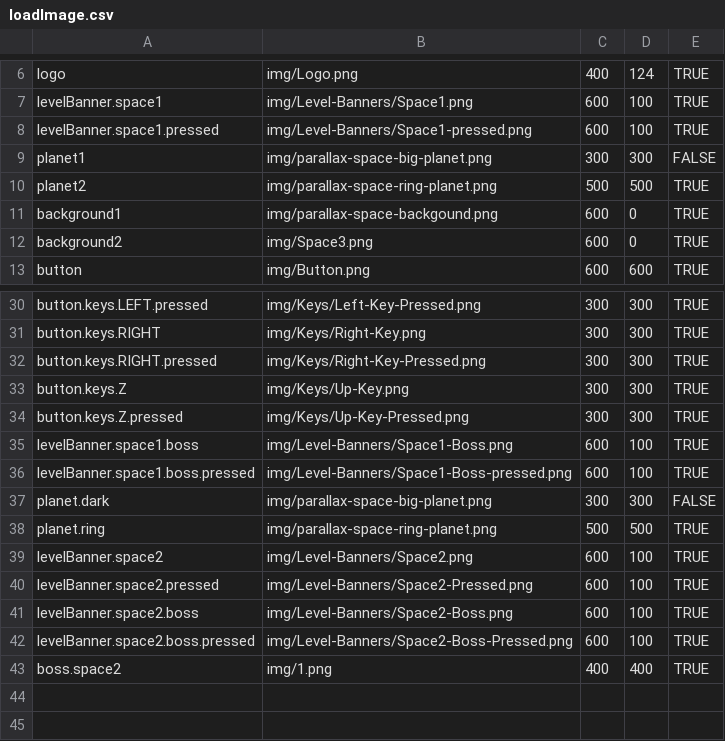
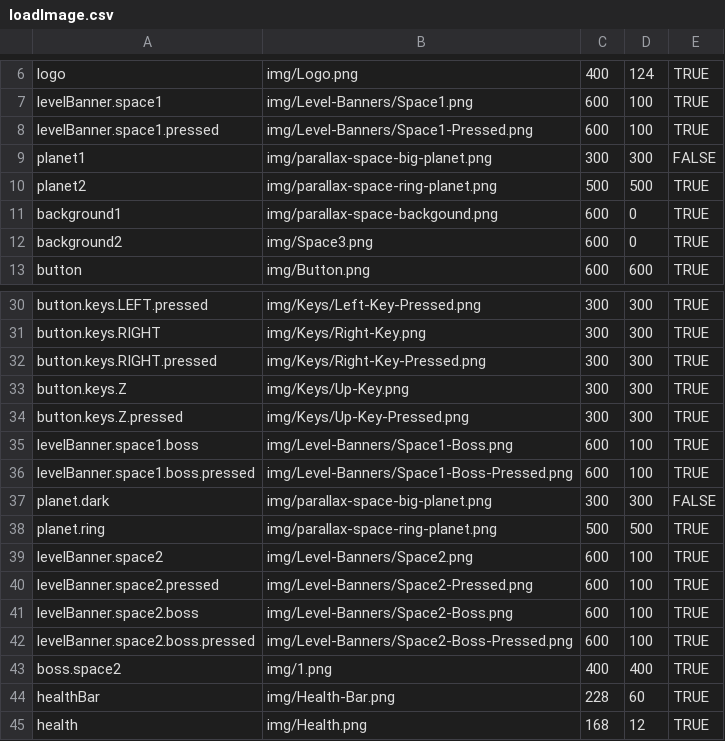
Before and after one commit to firm4458/progmeth-project-clone, a CSV file: res/img/loadImage.csv, drawn as a sheet; only a part is shown, gaps mark what is left out.

```diff
--- a/res/img/loadImage.csv
+++ b/res/img/loadImage.csv
@@ -7,3 +7,3 @@ logo,img/Logo.png,400,124,TRUE
 levelBanner.space1,img/Level-Banners/Space1.png,600,100,TRUE
-levelBanner.space1.pressed,img/Level-Banners/Space1-pressed.png,600,100,TRUE
+levelBanner.space1.pressed,img/Level-Banners/Space1-Pressed.png,600,100,TRUE
 planet1,img/parallax-space-big-planet.png,300,300,FALSE
@@ -35,3 +35,3 @@ button.keys.Z.pressed,img/Keys/Up-Key-Pressed.png,300,300,TRUE
 levelBanner.space1.boss,img/Level-Banners/Space1-Boss.png,600,100,TRUE
-levelBanner.space1.boss.pressed,img/Level-Banners/Space1-Boss-pressed.png,600,100,TRUE
+levelBanner.space1.boss.pressed,img/Level-Banners/Space1-Boss-Pressed.png,600,100,TRUE
 planet.dark,img/parallax-space-big-planet.png,300,300,FALSE
@@ -43 +43,3 @@ levelBanner.space2.boss.pressed,img/Level-Banners/Space2-Boss-Pressed.png,600,10
 boss.space2,img/1.png,400,400,TRUE
+healthBar,img/Health-Bar.png,228,60,TRUE
+health,img/Health.png,168,12,TRUE
```
Also changed, not shown: 14 other files.
